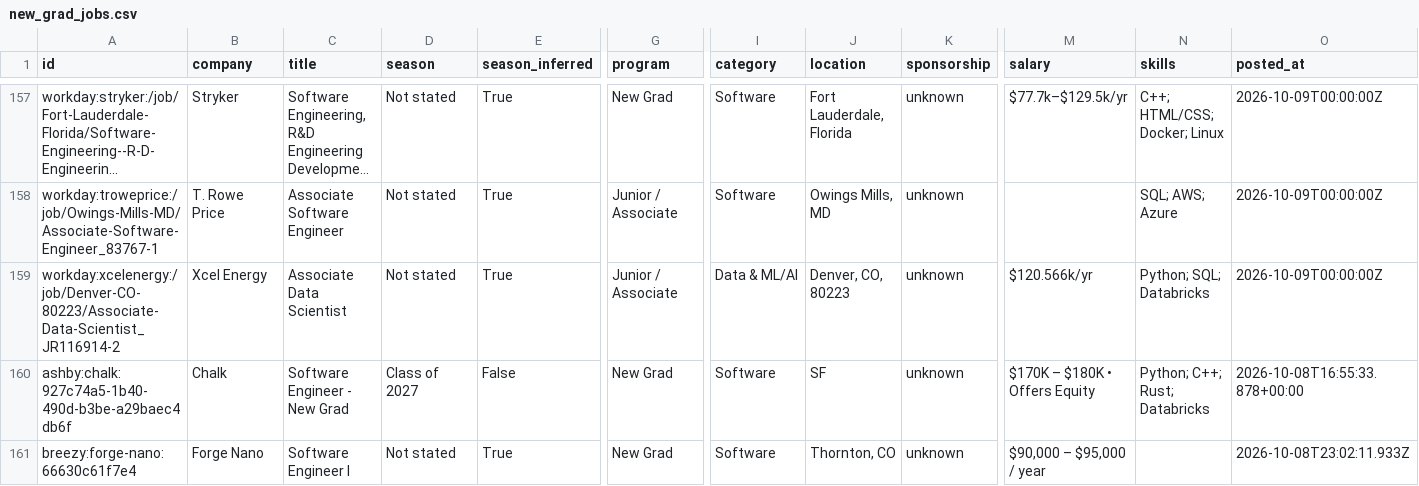
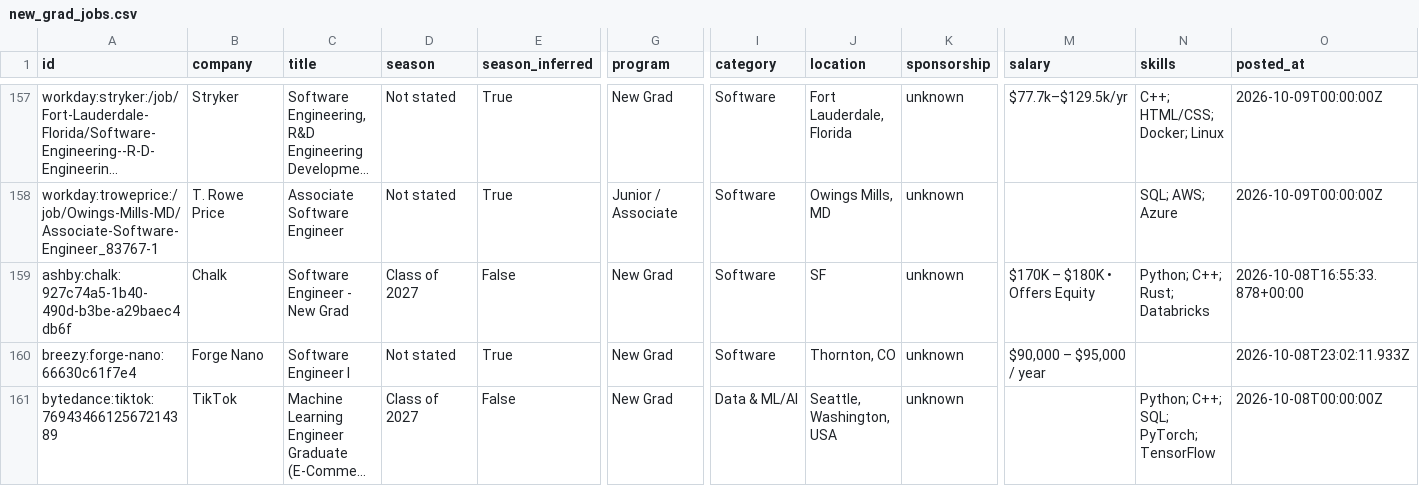
Before and after one commit to apxxrv/New-Grad-Tech-Jobs, a CSV file: data/new_grad_jobs.csv, drawn as a sheet; only a part is shown, gaps mark what is left out; the shorter side is filled out with more unchanged rows; long unchanged cells end in …; removed rows and columns are numbered as before the commit, all else as after; rows hold the shown columns only; the diff covers the shown part only; the diff names each change by its address in the sheet, - before the commit and + after, or states it on an @@ line.

```diff
--- a/data/new_grad_jobs.csv
+++ b/data/new_grad_jobs.csv
-row 159: workday:xcelenergy:/job/Denver-CO-80223/Associate-Data-Scientist_JR116914-2 | Xcel Energy | Associate Data Scientist | Not stated | True | Junior / Associate | Data & ML/AI | Denver, CO, 80223 | unknown | $120.566k/yr | Python; SQL; Databricks | 2026-10-09T00:00:00Z
```
Also changed, not shown: 1 removed row, 1 moved row and 3 edited cells elsewhere in this file, docs/new_grad_jobs.csv, 12 other files.
